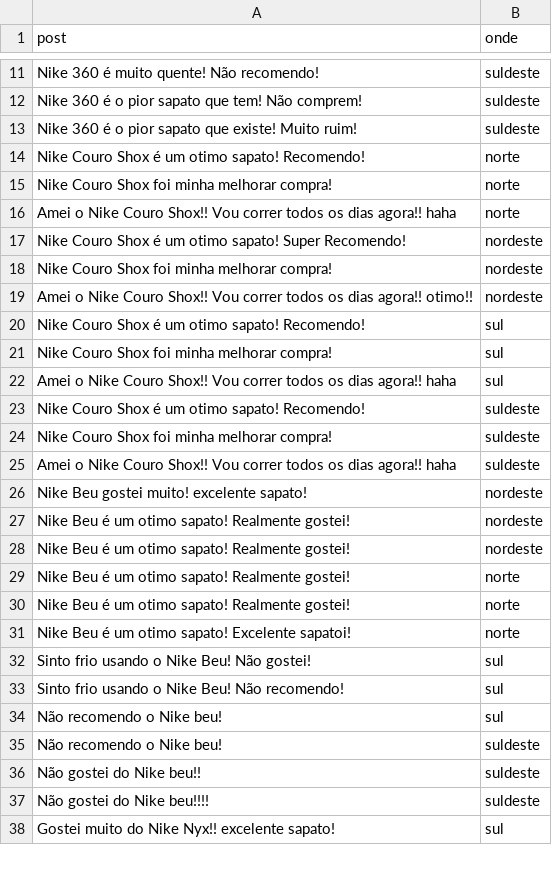
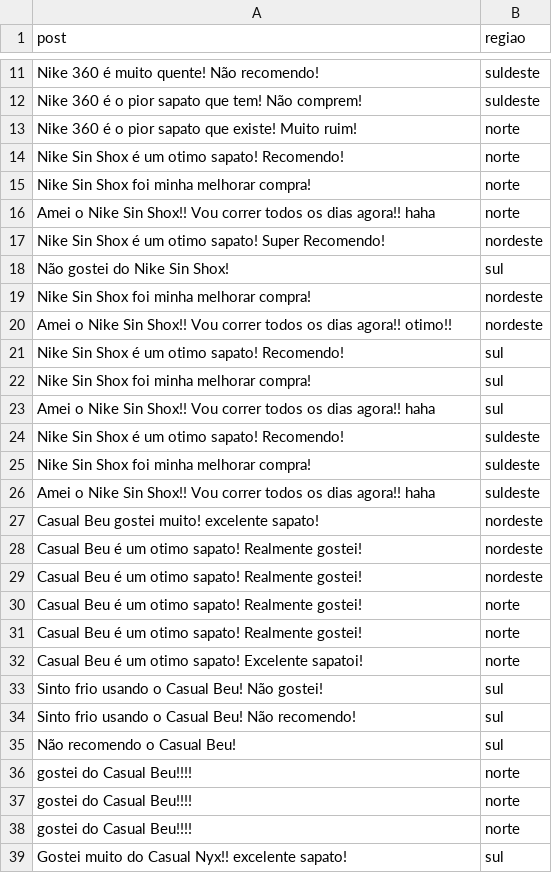
Before and after one commit to vitorcirilo3/worldshoes, a CSV file: midia.csv, drawn as a sheet; only a part is shown, gaps mark what is left out; the diff covers the shown part only.

```diff
--- a/midia.csv
+++ b/midia.csv
@@ -1 +1 @@
-post,onde
+post,regiao
@@ -12,27 +12,28 @@ Nike 360 é muito quente! Não recomendo!,suldeste
 Nike 360 é o pior sapato que tem! Não comprem! ,suldeste
-Nike 360 é o pior sapato que existe! Muito ruim!,suldeste
-Nike Couro Shox é um otimo sapato! Recomendo!,norte
-Nike Couro Shox foi minha melhorar compra! ,norte
-Amei o Nike Couro Shox!! Vou correr todos os dias agora!! haha,norte
-Nike Couro Shox é um otimo sapato! Super Recomendo!,nordeste
-Nike Couro Shox foi minha melhorar compra! ,nordeste
-Amei o Nike Couro Shox!! Vou correr todos os dias agora!! otimo!!,nordeste
-Nike Couro Shox é um otimo sapato! Recomendo!,sul
-Nike Couro Shox foi minha melhorar compra! ,sul
-Amei o Nike Couro Shox!! Vou correr todos os dias agora!! haha,sul
-Nike Couro Shox é um otimo sapato! Recomendo!,suldeste
-Nike Couro Shox foi minha melhorar compra! ,suldeste
-Amei o Nike Couro Shox!! Vou correr todos os dias agora!! haha,suldeste
-Nike Beu gostei muito! excelente sapato!,nordeste
-Nike Beu é um otimo sapato! Realmente gostei!,nordeste
-Nike Beu é um otimo sapato! Realmente gostei!,nordeste
-Nike Beu é um otimo sapato! Realmente gostei!,norte
-Nike Beu é um otimo sapato! Realmente gostei!,norte
-Nike Beu é um otimo sapato! Excelente sapatoi!,norte
-Sinto frio usando o Nike Beu! Não gostei!,sul
-Sinto frio usando o Nike Beu! Não recomendo!,sul
-Não recomendo o Nike beu! ,sul
-Não recomendo o Nike beu! ,suldeste
-Não gostei do Nike beu!!,suldeste
-Não gostei do Nike beu!!!!,suldeste
-Gostei muito do Nike Nyx!! excelente sapato!,sul
+Nike 360 é o pior sapato que existe! Muito ruim!,norte
+Nike Sin Shox é um otimo sapato! Recomendo!,norte
+Nike Sin Shox foi minha melhorar compra! ,norte
+Amei o Nike Sin Shox!! Vou correr todos os dias agora!! haha,norte
+Nike Sin Shox é um otimo sapato! Super Recomendo!,nordeste
+Não gostei do Nike Sin Shox! ,sul
+Nike Sin Shox foi minha melhorar compra! ,nordeste
+Amei o Nike Sin Shox!! Vou correr todos os dias agora!! otimo!!,nordeste
+Nike Sin Shox é um otimo sapato! Recomendo!,sul
+Nike Sin Shox foi minha melhorar compra! ,sul
+Amei o Nike Sin Shox!! Vou correr todos os dias agora!! haha,sul
+Nike Sin Shox é um otimo sapato! Recomendo!,suldeste
+Nike Sin Shox foi minha melhorar compra! ,suldeste
+Amei o Nike Sin Shox!! Vou correr todos os dias agora!! haha,suldeste
+Casual Beu gostei muito! excelente sapato!,nordeste
+Casual Beu é um otimo sapato! Realmente gostei!,nordeste
+Casual Beu é um otimo sapato! Realmente gostei!,nordeste
+Casual Beu é um otimo sapato! Realmente gostei!,norte
+Casual Beu é um otimo sapato! Realmente gostei!,norte
+Casual Beu é um otimo sapato! Excelente sapatoi!,norte
+Sinto frio usando o Casual Beu! Não gostei!,sul
+Sinto frio usando o Casual Beu! Não recomendo!,sul
+Não recomendo o Casual Beu! ,sul
+gostei do Casual Beu!!!!,norte
+gostei do Casual Beu!!!!,norte
+gostei do Casual Beu!!!!,norte
+Gostei muito do Casual Nyx!! excelente sapato!,sul
```
Also changed, not shown: 6 added rows, 4 removed rows and 10 edited cells elsewhere in this file, shoes.csv, 1 other file.
